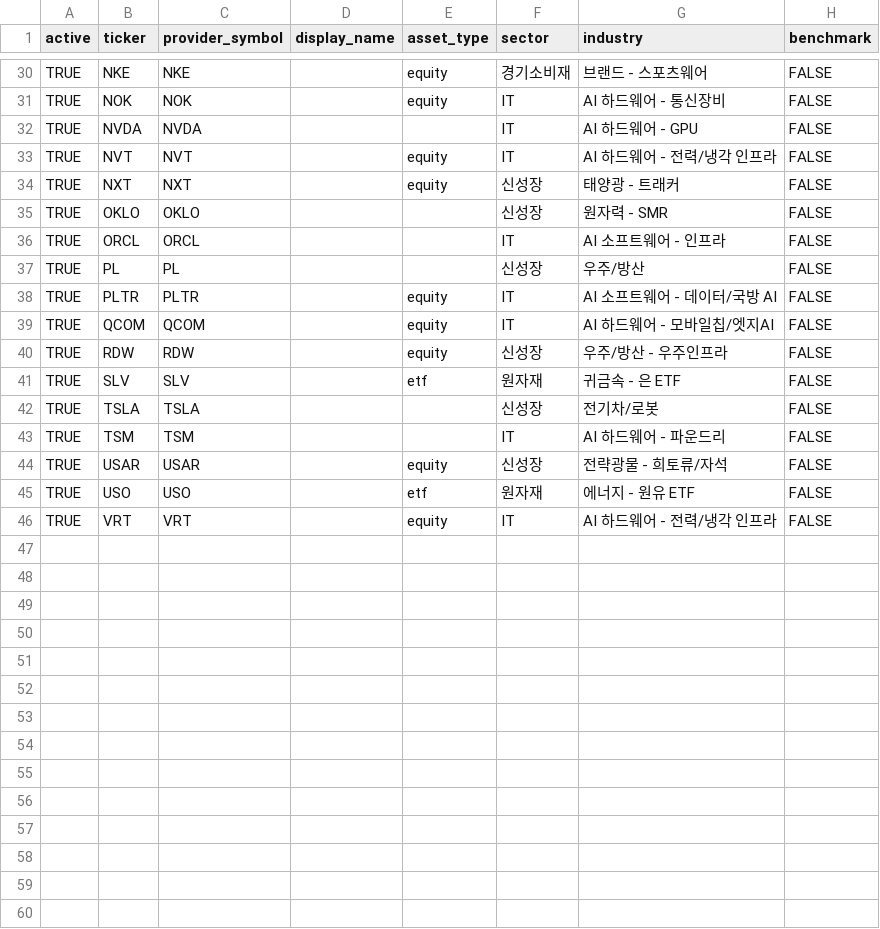
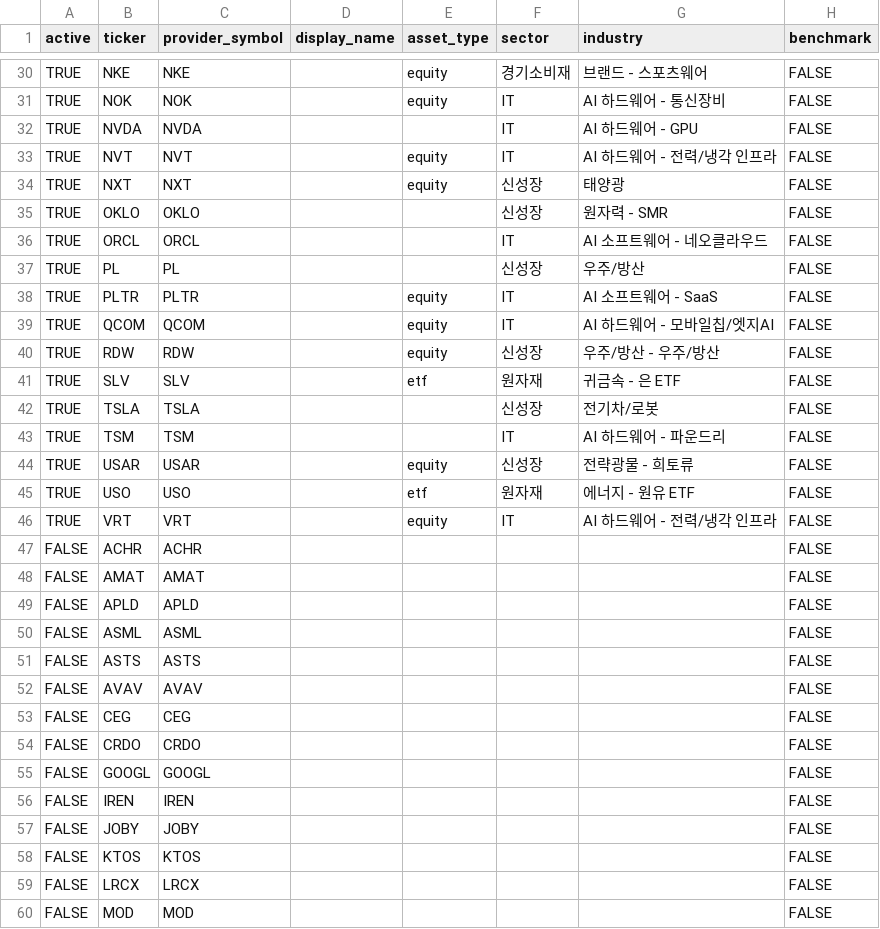
Before and after one commit to kyu6545-dot/mypage2, a CSV file: openbb-data-pipeline/config/universe.csv, drawn as a sheet; only a part is shown, gaps mark what is left out; the diff covers the shown part only.

Commit message:
Update universe from Google Sheets

```diff
--- a/openbb-data-pipeline/config/universe.csv
+++ b/openbb-data-pipeline/config/universe.csv
@@ -33,9 +33,9 @@ TRUE,NVDA,NVDA,,,IT,AI 하드웨어 - GPU,FALSE
 TRUE,NVT,NVT,,equity,IT,AI 하드웨어 - 전력/냉각 인프라,FALSE
-TRUE,NXT,NXT,,equity,신성장,태양광 - 트래커,FALSE
+TRUE,NXT,NXT,,equity,신성장,태양광,FALSE
 TRUE,OKLO,OKLO,,,신성장,원자력 - SMR,FALSE
-TRUE,ORCL,ORCL,,,IT,AI 소프트웨어 - 인프라,FALSE
+TRUE,ORCL,ORCL,,,IT,AI 소프트웨어 - 네오클라우드,FALSE
 TRUE,PL,PL,,,신성장,우주/방산,FALSE
-TRUE,PLTR,PLTR,,equity,IT,AI 소프트웨어 - 데이터/국방 AI,FALSE
+TRUE,PLTR,PLTR,,equity,IT,AI 소프트웨어 - SaaS,FALSE
 TRUE,QCOM,QCOM,,equity,IT,AI 하드웨어 - 모바일칩/엣지AI,FALSE
-TRUE,RDW,RDW,,equity,신성장,우주/방산 - 우주인프라,FALSE
+TRUE,RDW,RDW,,equity,신성장,우주/방산 - 우주/방산,FALSE
 TRUE,SLV,SLV,,etf,원자재,귀금속 - 은 ETF,FALSE
@@ -43,4 +43,18 @@ TRUE,TSLA,TSLA,,,신성장,전기차/로봇,FALSE
 TRUE,TSM,TSM,,,IT,AI 하드웨어 - 파운드리,FALSE
-TRUE,USAR,USAR,,equity,신성장,전략광물 - 희토류/자석,FALSE
+TRUE,USAR,USAR,,equity,신성장,전략광물 - 희토류,FALSE
 TRUE,USO,USO,,etf,원자재,에너지 - 원유 ETF,FALSE
 TRUE,VRT,VRT,,equity,IT,AI 하드웨어 - 전력/냉각 인프라,FALSE
+FALSE,ACHR,ACHR,,,,,FALSE
+FALSE,AMAT,AMAT,,,,,FALSE
+FALSE,APLD,APLD,,,,,FALSE
+FALSE,ASML,ASML,,,,,FALSE
+FALSE,ASTS,ASTS,,,,,FALSE
+FALSE,AVAV,AVAV,,,,,FALSE
+FALSE,CEG,CEG,,,,,FALSE
+FALSE,CRDO,CRDO,,,,,FALSE
+FALSE,GOOGL,GOOGL,,,,,FALSE
+FALSE,IREN,IREN,,,,,FALSE
+FALSE,JOBY,JOBY,,,,,FALSE
+FALSE,KTOS,KTOS,,,,,FALSE
+FALSE,LRCX,LRCX,,,,,FALSE
+FALSE,MOD,MOD,,,,,FALSE
```
Also changed, not shown: 5 added rows and 13 edited cells elsewhere in this file.
